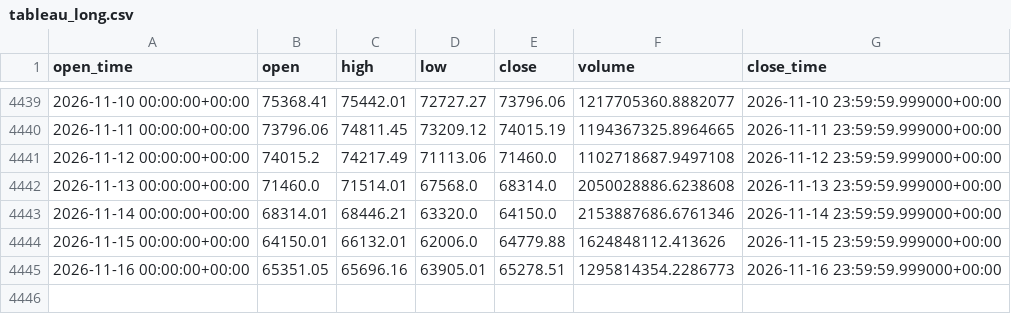
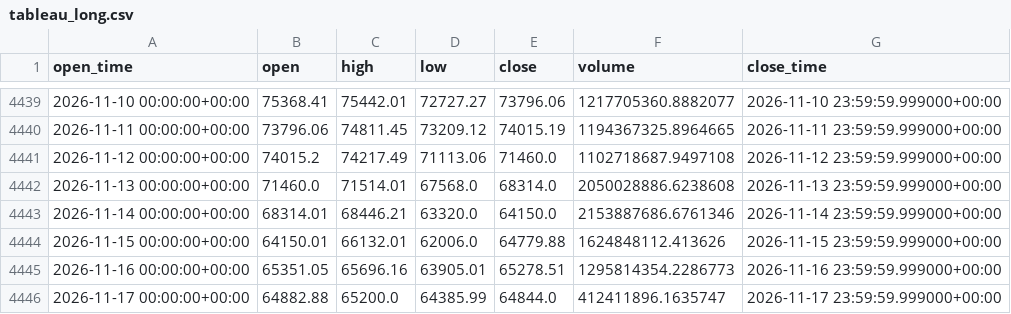
Before and after one commit to aiyman14/bitcoin-ai-monitoring-dashboard, a CSV file: data/BTC-USD/tableau_long.csv, drawn as a sheet; only a part is shown, gaps mark what is left out.

```diff
--- a/data/BTC-USD/tableau_long.csv
+++ b/data/BTC-USD/tableau_long.csv
@@ -4445 +4445,2 @@ open_time,open,high,low,close,volume,close_time
 2026-11-16 00:00:00+00:00,65351.05,65696.16,63905.01,65278.51,1295814354.2286773,2026-11-16 23:59:59.999000+00:00
+2026-11-17 00:00:00+00:00,64882.88,65200.0,64385.99,64844.0,412411896.1635747,2026-11-17 23:59:59.999000+00:00
```
Also changed, not shown: data/BTC-USD/tableau_recent.csv, 7 other files.
